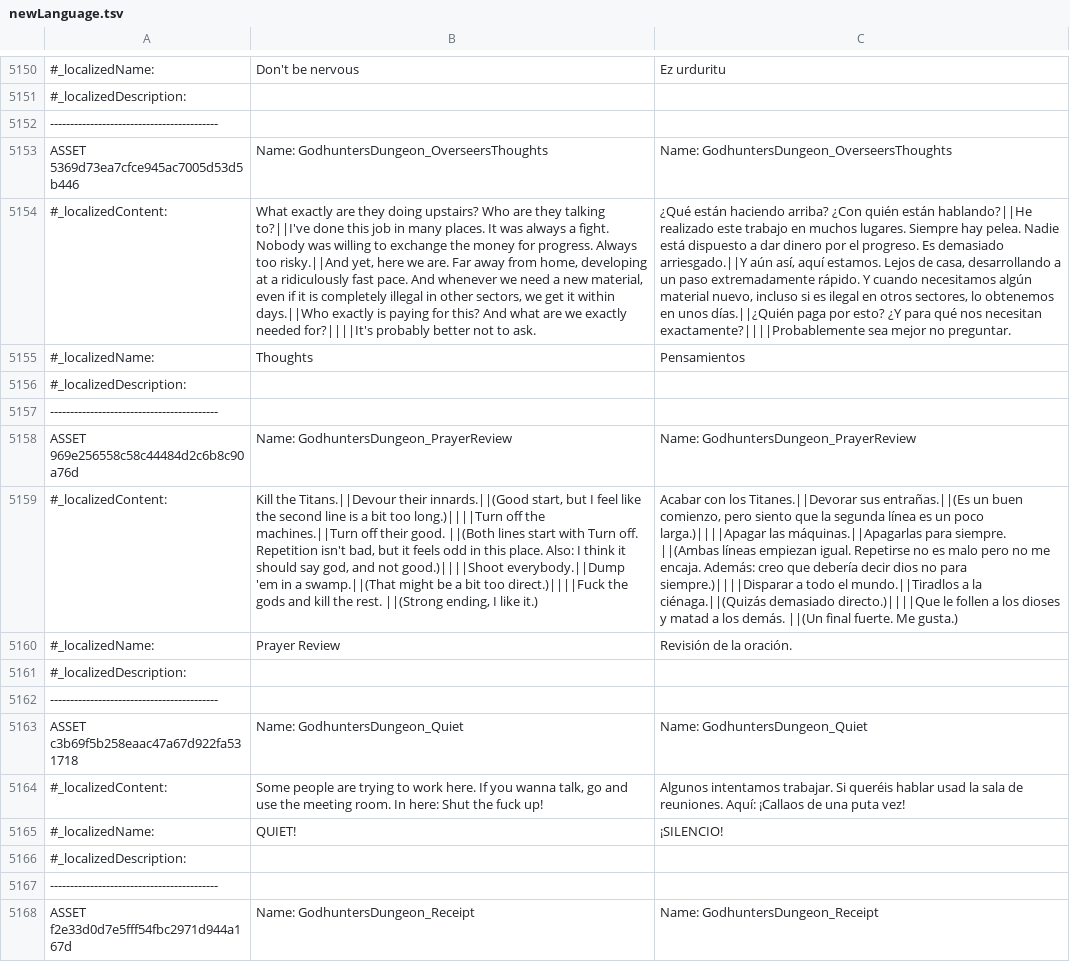
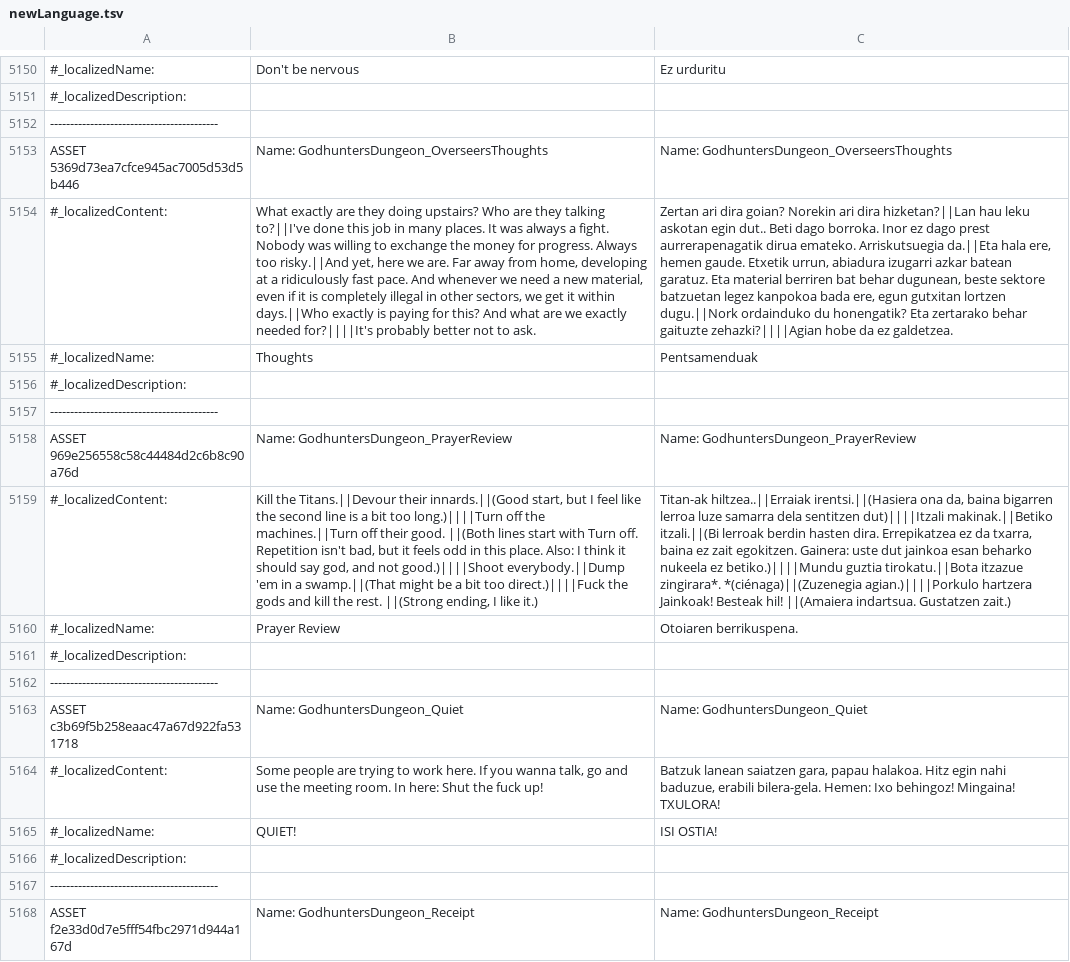
Before and after one commit to ZiTAL/JokoakEuskaraz, a TSV file: DeathTrash/basque_translation/newLanguage.tsv, drawn as a sheet; only a part is shown, gaps mark what is left out; the diff covers the shown part only; the diff names each change by its address in the sheet, - before the commit and + after, or states it on an @@ line.

Commit message:
5200

```diff
--- a/DeathTrash/basque_translation/newLanguage.tsv
+++ b/DeathTrash/basque_translation/newLanguage.tsv
-C5154: ¿Qué están haciendo arriba? ¿Con quién están hablando?||He realizado este trabajo en muchos lugares. Siempre hay pelea. Nadie está dispuesto a dar dinero por el progreso. Es demasiado arriesgado.||Y aún así, aquí estamos. Lejos de casa, desarrollando a un paso extremadamente rápido. Y cuando necesitamos algún material nuevo, incluso si es ilegal en otros sectores, lo obtenemos en unos días.||¿Quién paga por esto? ¿Y para qué nos necesitan exactamente?||||Probablemente sea mejor no preguntar.
+C5154: Zertan ari dira goian? Norekin ari dira hizketan?||Lan hau leku askotan egin dut.. Beti dago borroka. Inor ez dago prest aurrerapenagatik dirua emateko. Arriskutsuegia da.||Eta hala ere, hemen gaude. Etxetik urrun, abiadura izugarri azkar batean garatuz. Eta material berriren bat behar dugunean, beste sektore batzuetan legez kanpokoa bada ere, egun gutxitan lortzen dugu.||Nork ordainduko du honengatik? Eta zertarako behar gaituzte zehazki?||||Agian hobe da ez galdetzea.
-C5155: Pensamientos
+C5155: Pentsamenduak
-C5159: Acabar con los Titanes.||Devorar sus entrañas.||(Es un buen comienzo, pero siento que la segunda línea es un poco larga.)||||Apagar las máquinas.||Apagarlas para siempre. ||(Ambas líneas empiezan igual. Repetirse no es malo pero no me encaja. Además: creo que debería decir dios no para siempre.)||||Disparar a todo el mundo.||Tiradlos a la ciénaga.||(Quizás demasiado directo.)||||Que le follen a los dioses y matad a los demás. ||(Un final fuerte. Me gusta.)
+C5159: Titan-ak hiltzea..||Erraiak irentsi.||(Hasiera ona da, baina bigarren lerroa luze samarra dela sentitzen dut)||||Itzali makinak.||Betiko itzali.||(Bi lerroak berdin hasten dira. Errepikatzea ez da txarra, baina ez zait egokitzen. Gainera: uste dut jainkoa esan beharko nukeela ez betiko.)||||Mundu guztia tirokatu.||Bota itzazue zingirara*. *(ciénaga)||(Zuzenegia agian.)||||Porkulo hartzera Jainkoak! Besteak hil! ||(Amaiera indartsua. Gustatzen zait.)
-C5160: Revisión de la oración.
+C5160: Otoiaren berrikuspena.
-C5164: Algunos intentamos trabajar. Si queréis hablar usad la sala de reuniones. Aquí: ¡Callaos de una puta vez!
+C5164: Batzuk lanean saiatzen gara, papau halakoa. Hitz egin nahi baduzue, erabili bilera-gela. Hemen: Ixo behingoz! Mingaina! TXULORA!
-C5165: ¡SILENCIO!
+C5165: ISI OSTIA!
```
Also changed, not shown: 13 edited cells elsewhere in this file.
